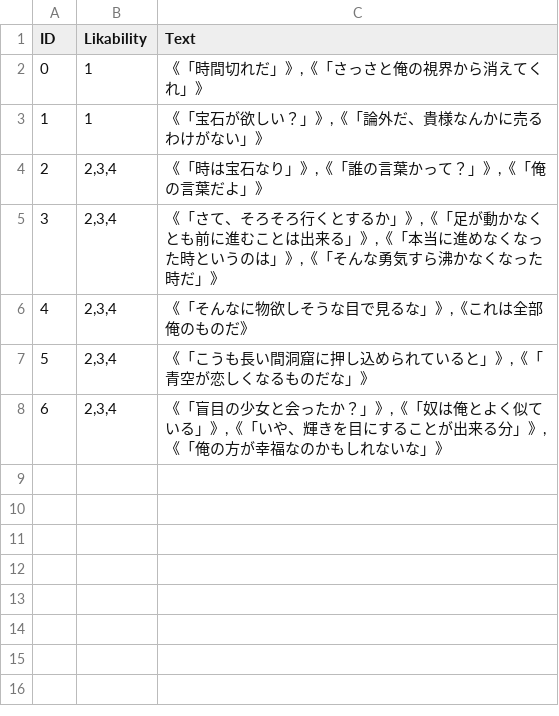
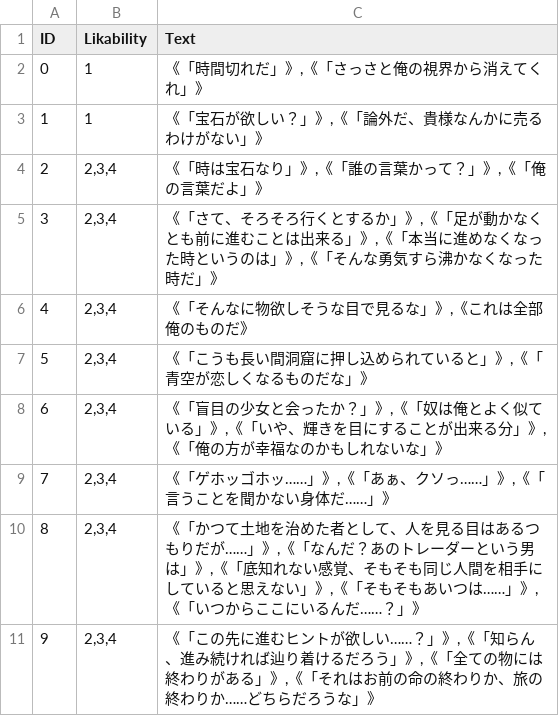
Before and after one commit to 2127002/SELLCT, a CSV file: SELLCT/Assets/Resources/TextData/TR2/Stage1/End/TR2_LOC1_END.csv, drawn as a sheet.

```diff
--- a/SELLCT/Assets/Resources/TextData/TR2/Stage1/End/TR2_LOC1_END.csv
+++ b/SELLCT/Assets/Resources/TextData/TR2/Stage1/End/TR2_LOC1_END.csv
@@ -8 +8,4 @@
 6,"2,3,4","《「盲目の少女と会ったか？」》,《「奴は俺とよく似ている」》,《「いや、輝きを目にすることが出来る分」》,《「俺の方が幸福なのかもしれないな」》"
+7,"2,3,4","《「ゲホッゴホッ……」》,《「あぁ、クソっ……」》,《「言うことを聞かない身体だ……」》"
+8,"2,3,4","《「かつて土地を治めた者として、人を見る目はあるつもりだが……」》,《「なんだ？あのトレーダーという男は」》,《「底知れない感覚、そもそも同じ人間を相手にしていると思えない」》,《「そもそもあいつは……」》,《「いつからここにいるんだ……？」》"
+9,"2,3,4","《「この先に進むヒントが欲しい……？」》,《「知らん、進み続ければ辿り着けるだろう」》,《「全ての物には終わりがある」》,《「それはお前の命の終わりか、旅の終わりか……どちらだろうな」》"
```
Also changed, not shown: SELLCT/Assets/Resources/TextData/TR1/Stage1/End/TR1_LOC1_END.csv, SELLCT/Assets/Resources/TextData/TR1/Stage1/Start/TR1_LOC1_START.csv, 2 other files.
